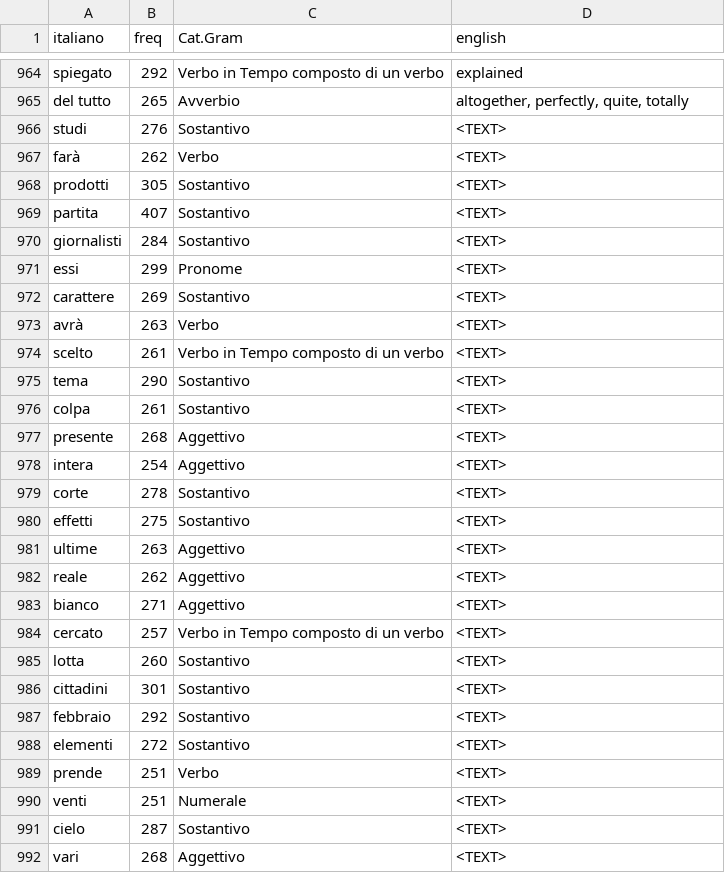
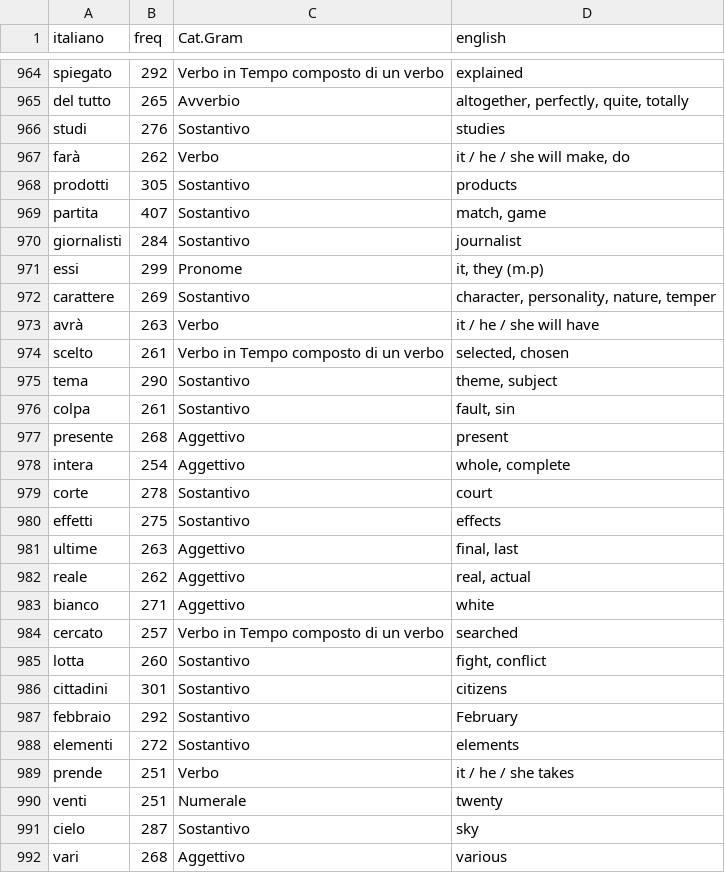
Before and after one commit to mhamilt/top-1000-colfis-anki-deck, a TSV file: tsv/top_1000_rank.tsv, drawn as a sheet; only a part is shown, gaps mark what is left out; the diff covers the shown part only.

```diff
--- a/tsv/top_1000_rank.tsv
+++ b/tsv/top_1000_rank.tsv
@@ -965,28 +965,28 @@ spiegato	292	Verbo in Tempo composto di un verbo	explained
 del tutto	265	Avverbio	altogether, perfectly, quite, totally
-studi	276	Sostantivo	<TEXT>
-farà	262	Verbo	<TEXT>
-prodotti	305	Sostantivo	<TEXT>
-partita	407	Sostantivo	<TEXT>
-giornalisti	284	Sostantivo	<TEXT>
-essi	299	Pronome	<TEXT>
-carattere	269	Sostantivo	<TEXT>
-avrà	263	Verbo	<TEXT>
-scelto	261	Verbo in Tempo composto di un verbo	<TEXT>
-tema	290	Sostantivo	<TEXT>
-colpa	261	Sostantivo	<TEXT>
-presente	268	Aggettivo	<TEXT>
-intera	254	Aggettivo	<TEXT>
-corte	278	Sostantivo	<TEXT>
-effetti	275	Sostantivo	<TEXT>
-ultime	263	Aggettivo	<TEXT>
-reale	262	Aggettivo	<TEXT>
-bianco	271	Aggettivo	<TEXT>
-cercato	257	Verbo in Tempo composto di un verbo	<TEXT>
-lotta	260	Sostantivo	<TEXT>
-cittadini	301	Sostantivo	<TEXT>
-febbraio	292	Sostantivo	<TEXT>
-elementi	272	Sostantivo	<TEXT>
-prende	251	Verbo	<TEXT>
-venti	251	Numerale	<TEXT>
-cielo	287	Sostantivo	<TEXT>
-vari	268	Aggettivo	<TEXT>
+studi	276	Sostantivo	studies
+farà	262	Verbo	it / he / she will make, do
+prodotti	305	Sostantivo	products
+partita	407	Sostantivo	match, game
+giornalisti	284	Sostantivo	journalist
+essi	299	Pronome	it, they (m.p)
+carattere	269	Sostantivo	character, personality, nature, temper
+avrà	263	Verbo	it / he / she will have
+scelto	261	Verbo in Tempo composto di un verbo	selected, chosen
+tema	290	Sostantivo	theme, subject
+colpa	261	Sostantivo	fault, sin
+presente	268	Aggettivo	present
+intera	254	Aggettivo	whole, complete
+corte	278	Sostantivo	court
+effetti	275	Sostantivo	effects
+ultime	263	Aggettivo	final, last
+reale	262	Aggettivo	real, actual
+bianco	271	Aggettivo	white
+cercato	257	Verbo in Tempo composto di un verbo	searched
+lotta	260	Sostantivo	fight, conflict
+cittadini	301	Sostantivo	citizens
+febbraio	292	Sostantivo	February
+elementi	272	Sostantivo	elements
+prende	251	Verbo	it / he / she takes
+venti	251	Numerale	twenty
+cielo	287	Sostantivo	sky
+vari	268	Aggettivo	various
```
Also changed, not shown: 12 edited cells elsewhere in this file, tsv/top_1000_freq.tsv.
